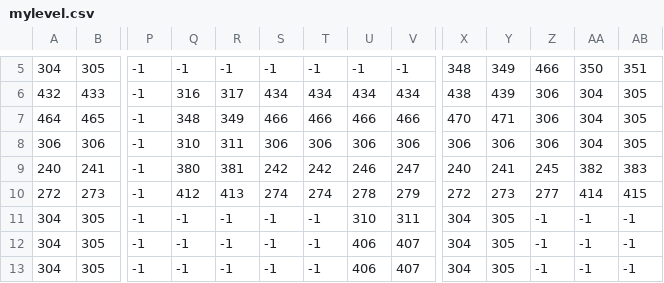
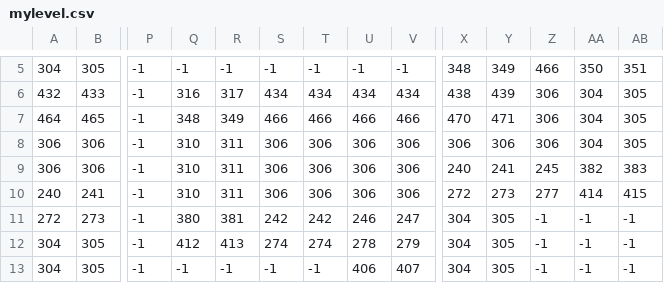
Before and after one commit to vincentlai97/SP3-10, a CSV file: Base/Image/mylevel.csv, drawn as a sheet; only a part is shown, gaps mark what is left out; removed rows and columns are numbered as before the commit, all else as after; rows hold the shown columns only; the diff covers the shown part only; the diff names each change by its address in the sheet, - before the commit and + after, or states it on an @@ line.

```diff
--- a/Base/Image/mylevel.csv
+++ b/Base/Image/mylevel.csv
+row 9: 306 | 306 | -1 | 310 | 311 | 306 | 306 | 306 | 306 | 240 | 241 | 245 | 382 | 383
-Q10: 380
+Q10: 310
-R10: 381
+R10: 311
-S10: 242
+S10: 306
-T10: 242
+T10: 306
-U10: 246
+U10: 306
-V10: 247
+V10: 306
-X10: 240
+X10: 272
-Y10: 241
+Y10: 273
-Z10: 245
+Z10: 277
-AA10: 382
+AA10: 414
-AB10: 383
+AB10: 415
-Q11: 412
+Q11: 380
-R11: 413
+R11: 381
-S11: 274
+S11: 242
-T11: 274
+T11: 242
-U11: 278
+U11: 246
-V11: 279
+V11: 247
-X11: 272
+X11: 304
-Y11: 273
+Y11: 305
-Z11: 277
+Z11: -1
-AA11: 414
+AA11: -1
-AB11: 415
+AB11: -1
-Q12: -1
+Q12: 412
-R12: -1
+R12: 413
-S12: -1
+S12: 274
-T12: -1
+T12: 274
-U12: 310
+U12: 278
-V12: 311
+V12: 279
-row 13: 304 | 305 | -1 | -1 | -1 | -1 | -1 | 406 | 407 | 304 | 305 | -1 | -1 | -1
```
Also changed, not shown: 25 edited cells elsewhere in this file, Base/Image/mylevelitems.csv, 5 other files.
